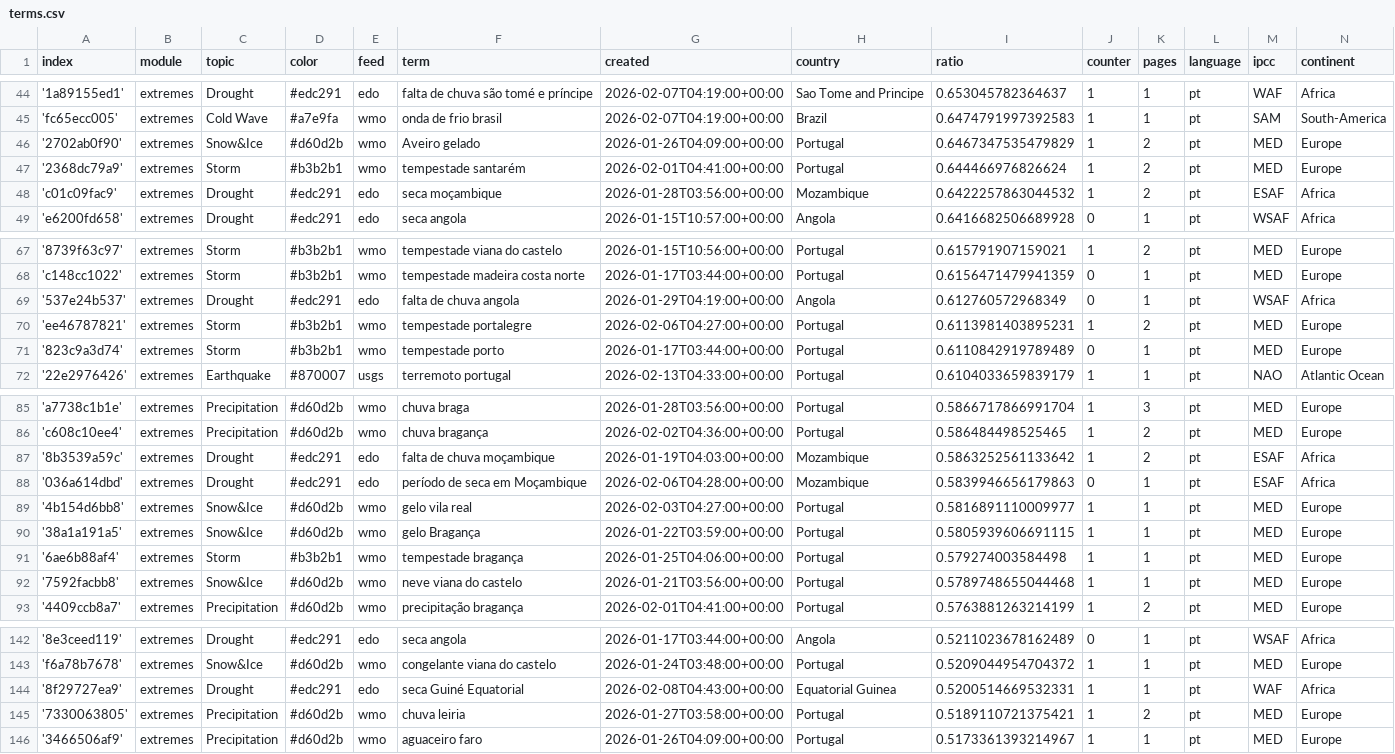
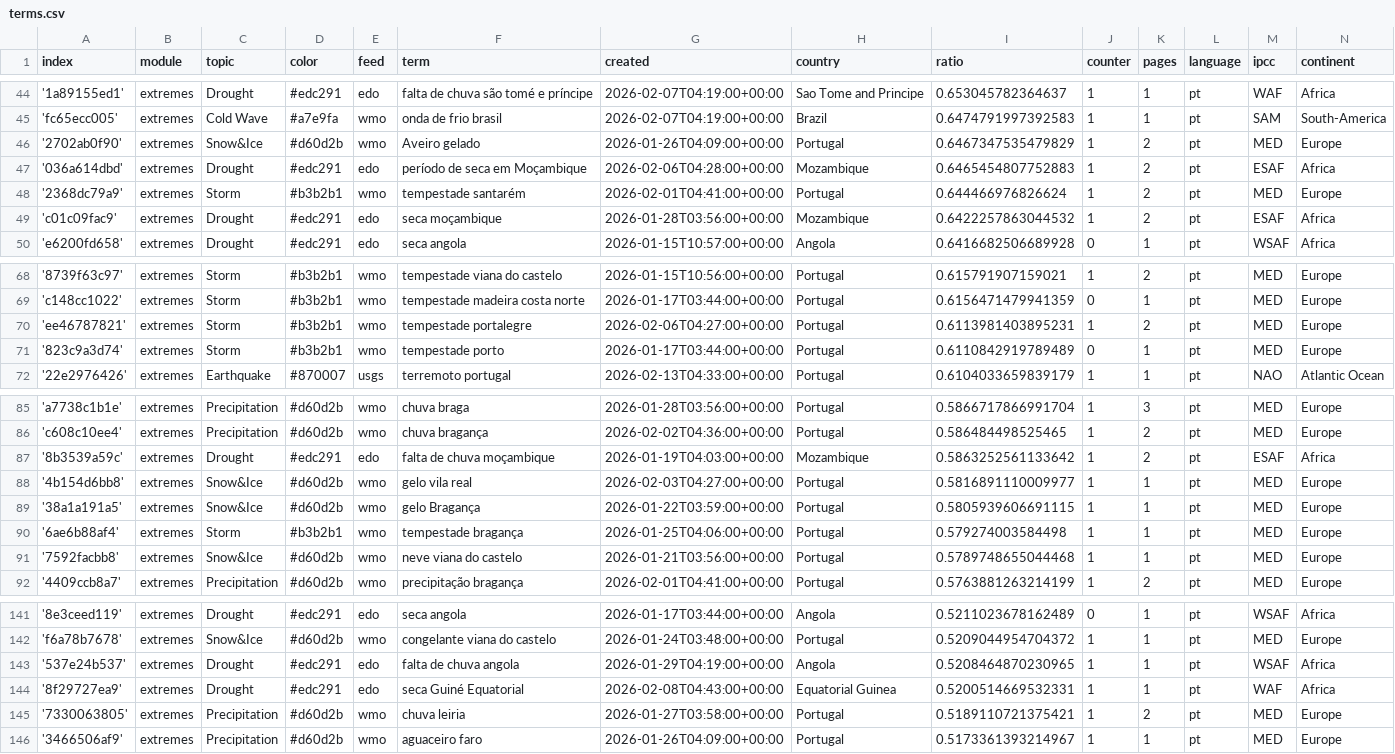
Before and after one commit to jens-news/portoExtremes, a CSV file: terms.csv, drawn as a sheet; only a part is shown, gaps mark what is left out; removed rows and columns are numbered as before the commit, all else as after; the diff names each change by its address in the sheet, - before the commit and + after, or states it on an @@ line.

Commit message:
Commit from GitHub Actions (harvest:0.0)

```diff
--- a/terms.csv
+++ b/terms.csv
+row 47: '036a614dbd' | extremes | Drought | #edc291 | edo | período de seca em Moçambique | 2026-02-06T04:28:00+00:00 | Mozambique | 0.6465454807752883 | 1 | 2 | pt | ESAF | Africa
-row 69: '537e24b537' | extremes | Drought | #edc291 | edo | falta de chuva angola | 2026-01-29T04:19:00+00:00 | Angola | 0.612760572968349 | 0 | 1 | pt | WSAF | Africa
-row 88: '036a614dbd' | extremes | Drought | #edc291 | edo | período de seca em Moçambique | 2026-02-06T04:28:00+00:00 | Mozambique | 0.5839946656179863 | 0 | 1 | pt | ESAF | Africa
+row 143: '537e24b537' | extremes | Drought | #edc291 | edo | falta de chuva angola | 2026-01-29T04:19:00+00:00 | Angola | 0.5208464870230965 | 1 | 1 | pt | WSAF | Africa
```
